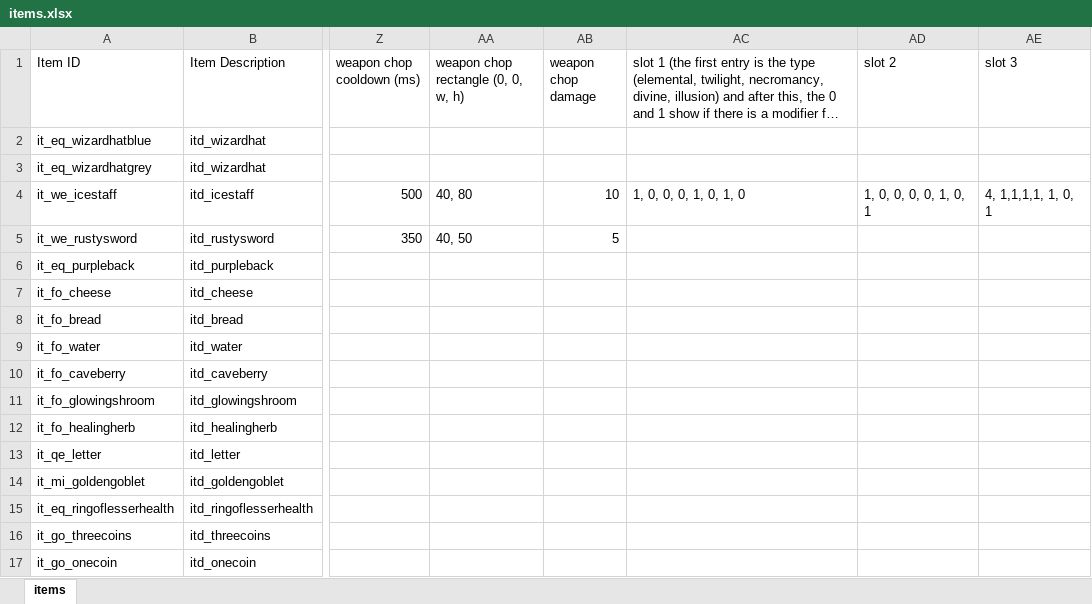
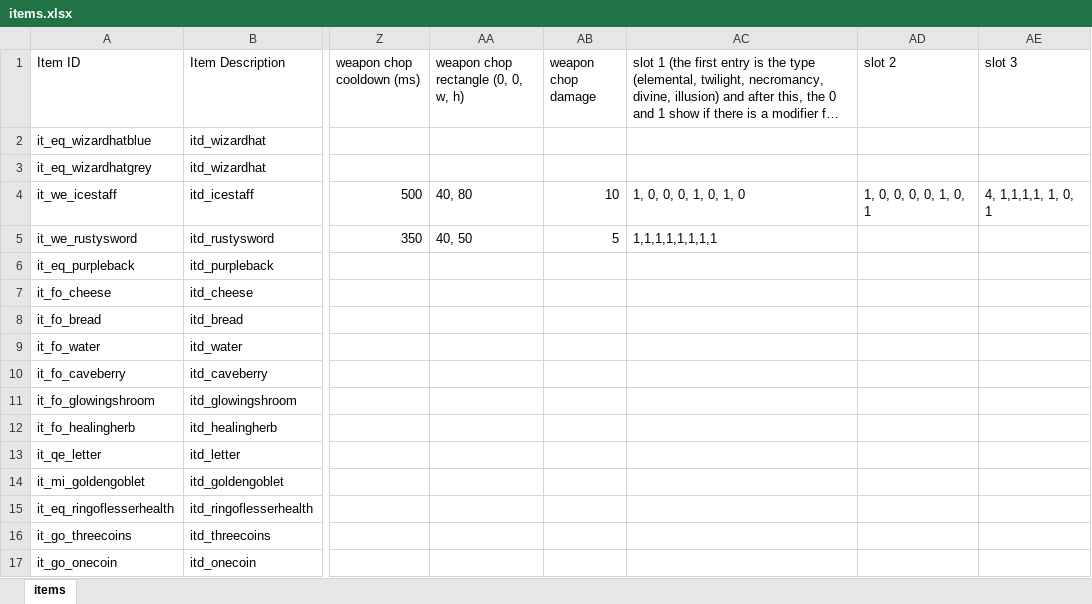
Before and after one commit to tizian/Cendric2, an Excel workbook: res/items.xlsx, sheet items, drawn as a sheet; only a part is shown, gaps mark what is left out; long unchanged cells end in …; values as stored, in another font and other column widths than the file's, no borders; the diff names each change by its address in the sheet, - before the commit and + after, or states it on an @@ line.

```diff
--- a/res/items.xlsx (sheet items)
+++ b/res/items.xlsx (sheet items)
-AC5: (empty)
+AC5: 1,1,1,1,1,1,1,1
```
Also changed, not shown: 48 other files.
